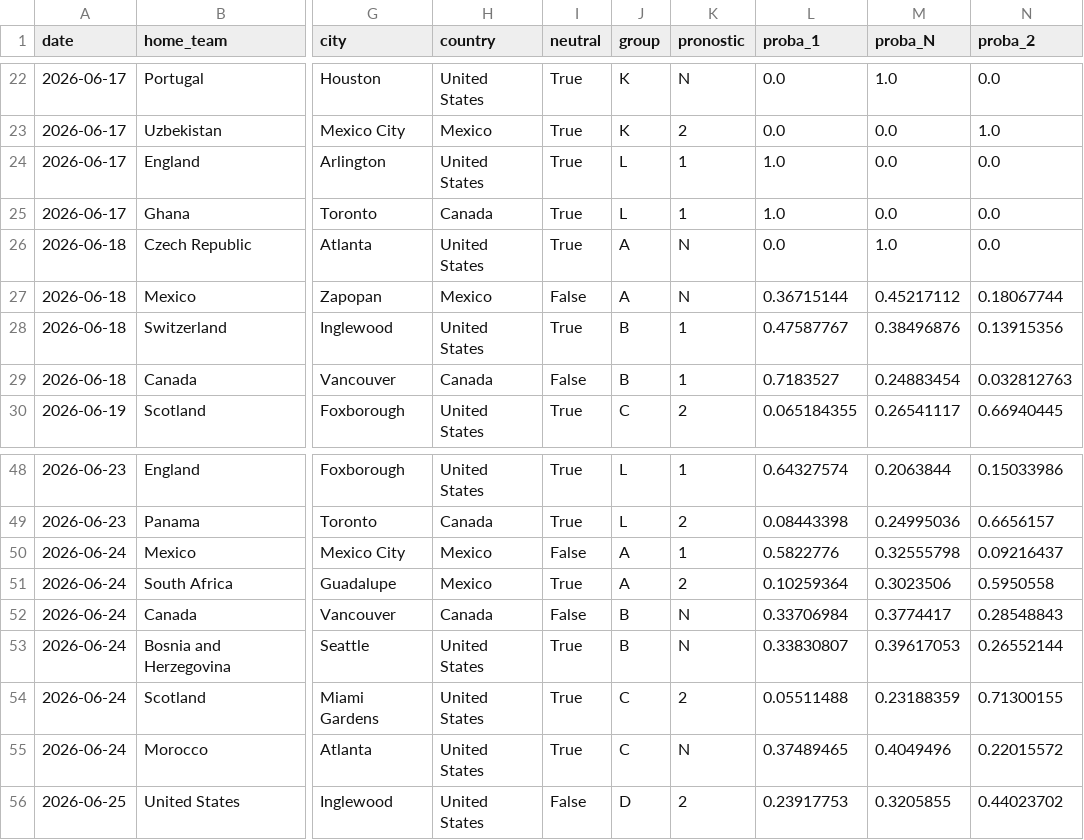
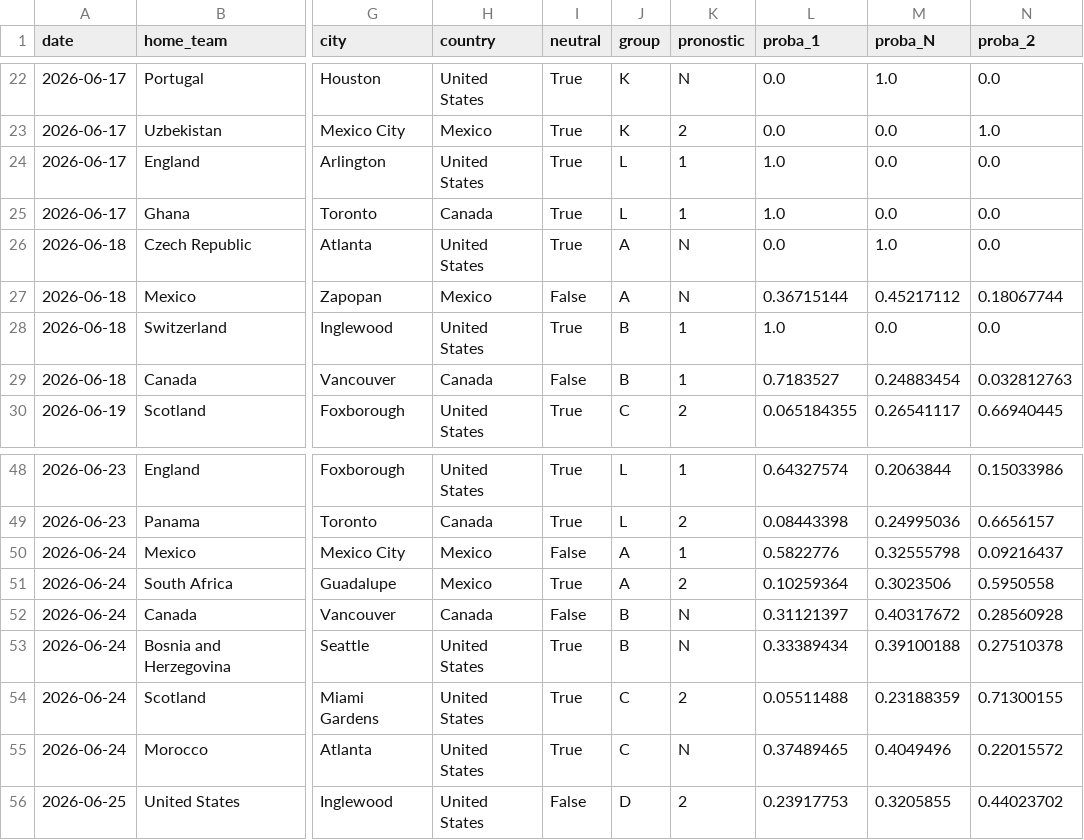
Before and after one commit to antoine62232/pronos-foot-ia, a CSV file: data/predictions_groupes_live.csv, drawn as a sheet; only a part is shown, gaps mark what is left out; the diff names each change by its address in the sheet, - before the commit and + after, or states it on an @@ line.

```diff
--- a/data/predictions_groupes_live.csv
+++ b/data/predictions_groupes_live.csv
-L28 (proba_1): 0.47587767
+L28 (proba_1): 1.0
-M28 (proba_N): 0.38496876
+M28 (proba_N): 0.0
-N28 (proba_2): 0.13915356
+N28 (proba_2): 0.0
-L52 (proba_1): 0.33706984
+L52 (proba_1): 0.31121397
-M52 (proba_N): 0.3774417
+M52 (proba_N): 0.40317672
-N52 (proba_2): 0.28548843
+N52 (proba_2): 0.28560928
-L53 (proba_1): 0.33830807
+L53 (proba_1): 0.33389434
-M53 (proba_N): 0.39617053
+M53 (proba_N): 0.39100188
-N53 (proba_2): 0.26552144
+N53 (proba_2): 0.27510378
```
Also changed, not shown: data/bracket_complet_live.csv, data/resultats_reels.csv.
